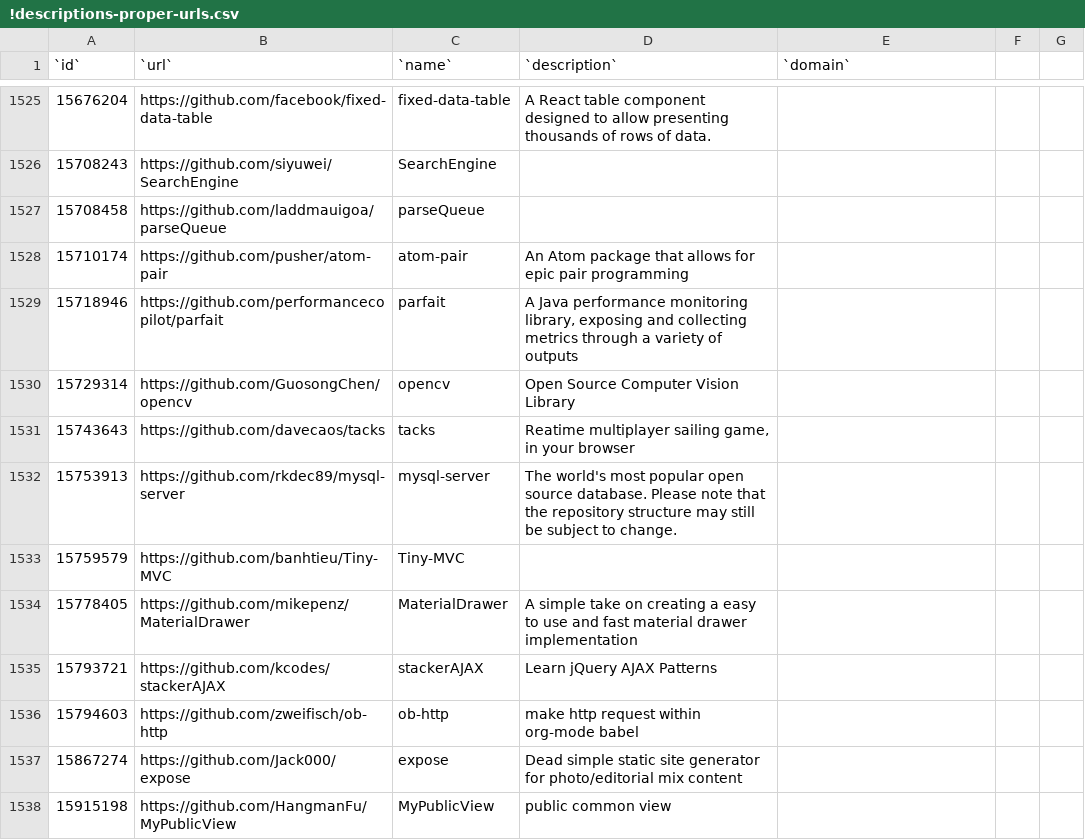
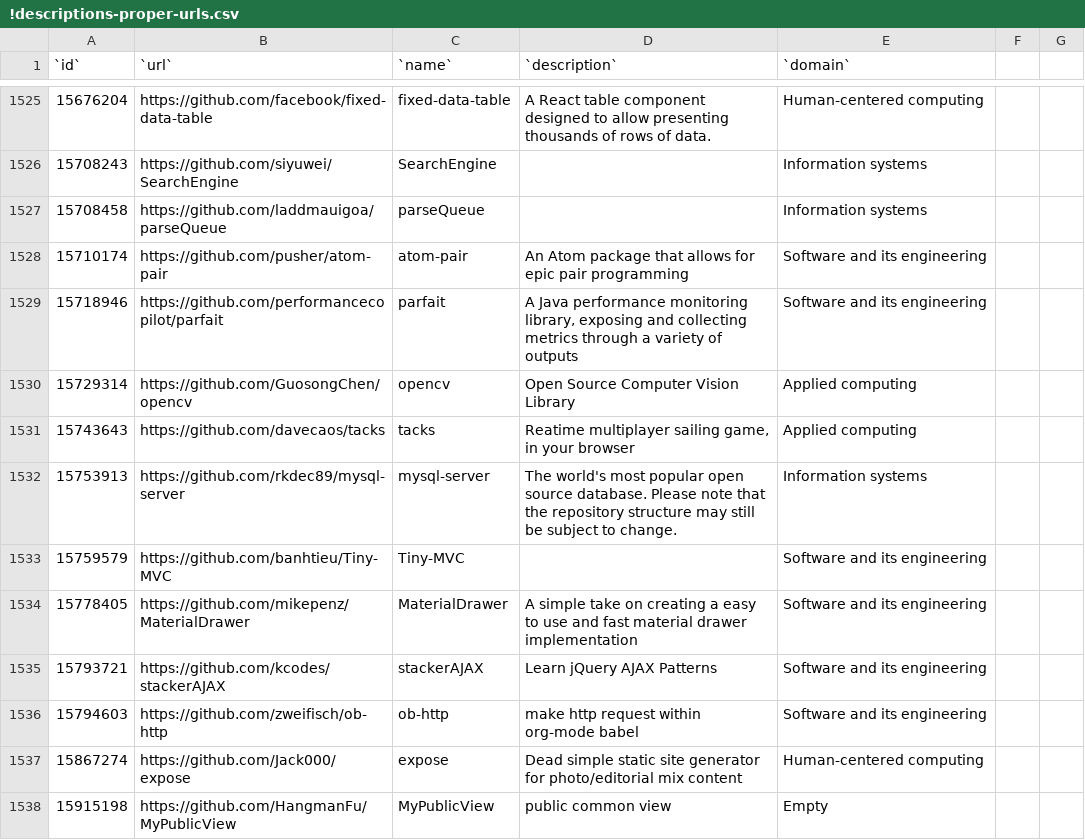
Before and after one commit to IN4334-group-1/assignment1, a CSV file: final-assignment/exports/!descriptions-proper-urls.csv, drawn as a sheet; only a part is shown, gaps mark what is left out; the diff covers the shown part only; the diff names each change by its address in the sheet, - before the commit and + after, or states it on an @@ line.

```diff
--- a/final-assignment/exports/!descriptions-proper-urls.csv
+++ b/final-assignment/exports/!descriptions-proper-urls.csv
-E1525 (`domain`): (empty)
+E1525 (`domain`): Human-centered computing
-E1526:E1527 (`domain`): (empty)
+E1526:E1527 (`domain`): Information systems
-E1528:E1529 (`domain`): (empty)
+E1528:E1529 (`domain`): Software and its engineering
-E1530:E1531 (`domain`): (empty)
+E1530:E1531 (`domain`): Applied computing
-E1532 (`domain`): (empty)
+E1532 (`domain`): Information systems
-E1533:E1536 (`domain`): (empty)
+E1533:E1536 (`domain`): Software and its engineering
-E1537 (`domain`): (empty)
+E1537 (`domain`): Human-centered computing
-E1538 (`domain`): (empty)
+E1538 (`domain`): Empty
```
Also changed, not shown: 158 edited cells elsewhere in this file.
